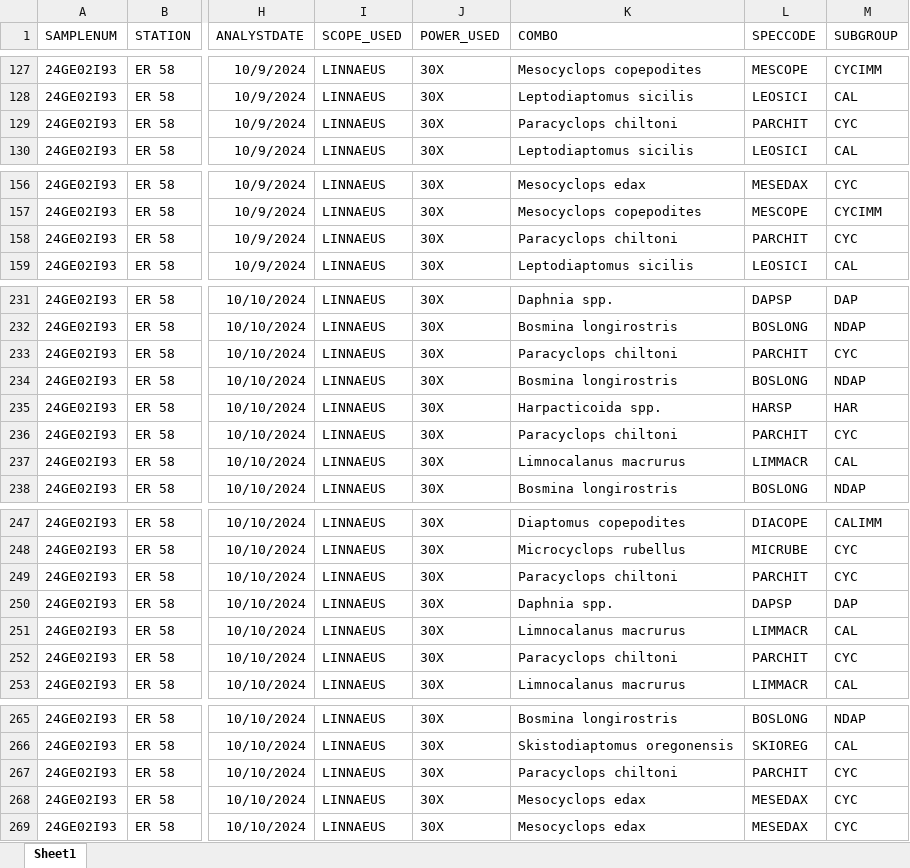
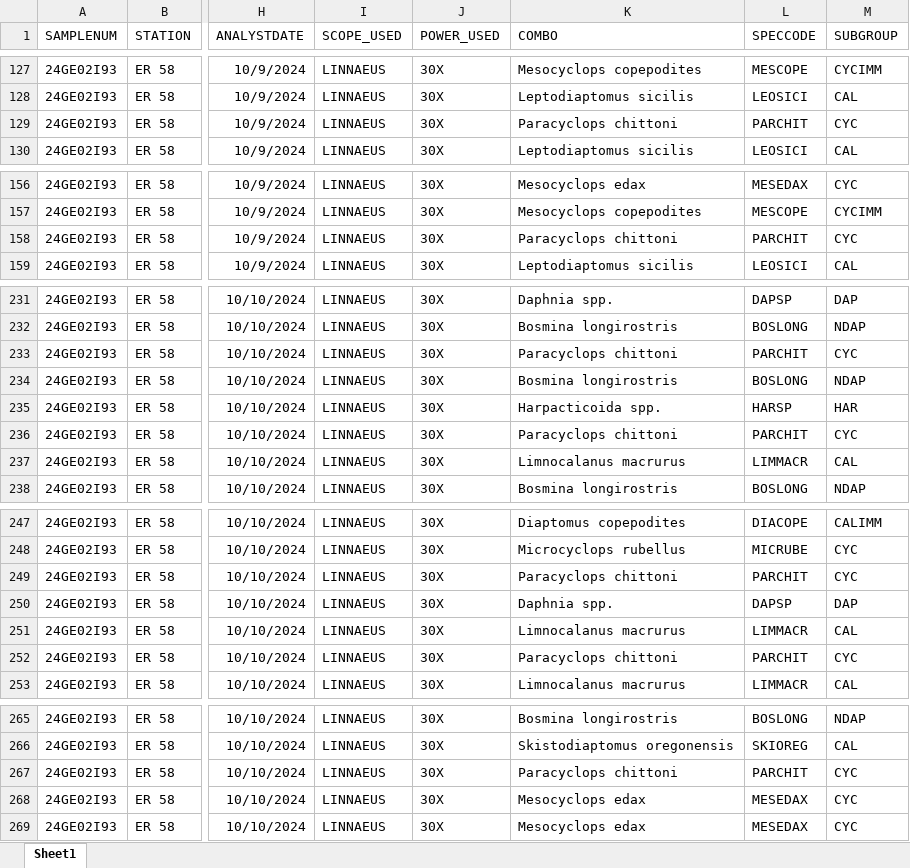
Before and after one commit to cmarshall178/GLNPO-Zooplankton-Database, an Excel workbook: data/raw/GLNPO 2024 Spring/Erie/D100/ER 58 D100 Spring 2024 24GE02I93 Zoop.xlsx, sheet Sheet1, drawn as a sheet; only a part is shown, gaps mark what is left out; values as stored, in another font and other column widths than the file's, no borders; the diff covers the shown part only; the diff names each change by its address in the sheet, - before the commit and + after, or states it on an @@ line.

```diff
--- a/data/raw/GLNPO 2024 Spring/Erie/D100/ER 58 D100 Spring 2024 24GE02I93 Zoop.xlsx (sheet Sheet1)
+++ b/data/raw/GLNPO 2024 Spring/Erie/D100/ER 58 D100 Spring 2024 24GE02I93 Zoop.xlsx (sheet Sheet1)
-K129 (COMBO): Paracyclops chiltoni
+K129 (COMBO): Paracyclops chittoni
-K158 (COMBO): Paracyclops chiltoni
+K158 (COMBO): Paracyclops chittoni
-K233 (COMBO): Paracyclops chiltoni
+K233 (COMBO): Paracyclops chittoni
-K236 (COMBO): Paracyclops chiltoni
+K236 (COMBO): Paracyclops chittoni
-K249 (COMBO): Paracyclops chiltoni
+K249 (COMBO): Paracyclops chittoni
-K252 (COMBO): Paracyclops chiltoni
+K252 (COMBO): Paracyclops chittoni
-K267 (COMBO): Paracyclops chiltoni
+K267 (COMBO): Paracyclops chittoni
```
Also changed, not shown: 10 edited cells elsewhere in this sheet, data/raw/GLNPO 2024 Spring/Erie/D100/ER 60 D100 Spring 2024 24GE03I33 Zoop.xlsx.
